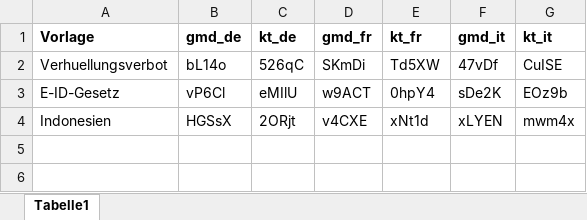
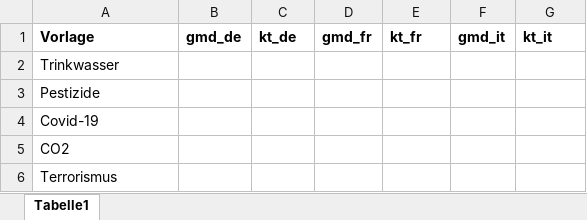
Before and after one commit to awp-finanznachrichten/lena_juni2021, an Excel workbook: Data/Datawrapper_Codes.xlsx, sheet Tabelle1, drawn as a sheet; values as stored, in another font and other column widths than the file's, no borders; removed rows and columns are numbered as before the commit, all else as after; the diff names each change by its address in the sheet, - before the commit and + after, or states it on an @@ line.

```diff
--- a/Data/Datawrapper_Codes.xlsx (sheet Tabelle1)
+++ b/Data/Datawrapper_Codes.xlsx (sheet Tabelle1)
-row 2: Verhuellungsverbot | bL14o | 526qC | SKmDi | Td5XW | 47vDf | CuISE
-row 3: E-ID-Gesetz | vP6Cl | eMIlU | w9ACT | 0hpY4 | sDe2K | EOz9b
-row 4: Indonesien | HGSsX | 2ORjt | v4CXE | xNt1d | xLYEN | mwm4x
+row 2: Trinkwasser
+row 3: Pestizide
+row 4: Covid-19
+row 5: CO2
+row 6: Terrorismus
```
Also changed, not shown: 14 other files.
